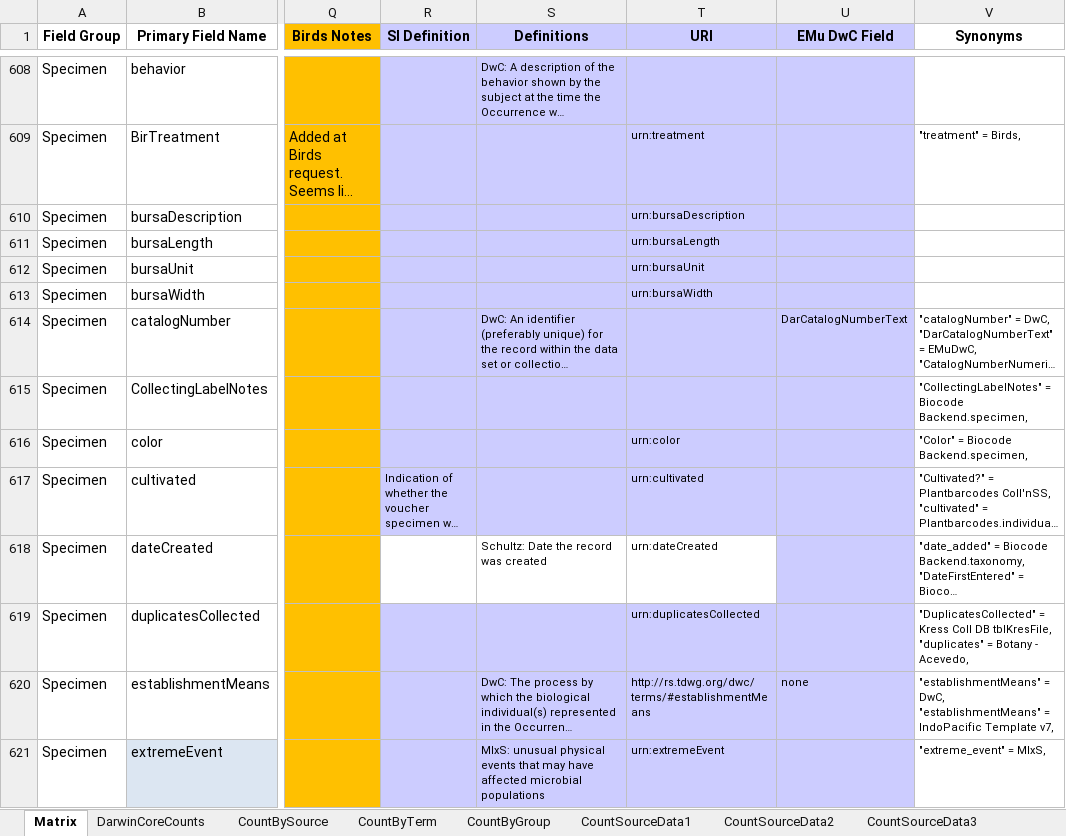
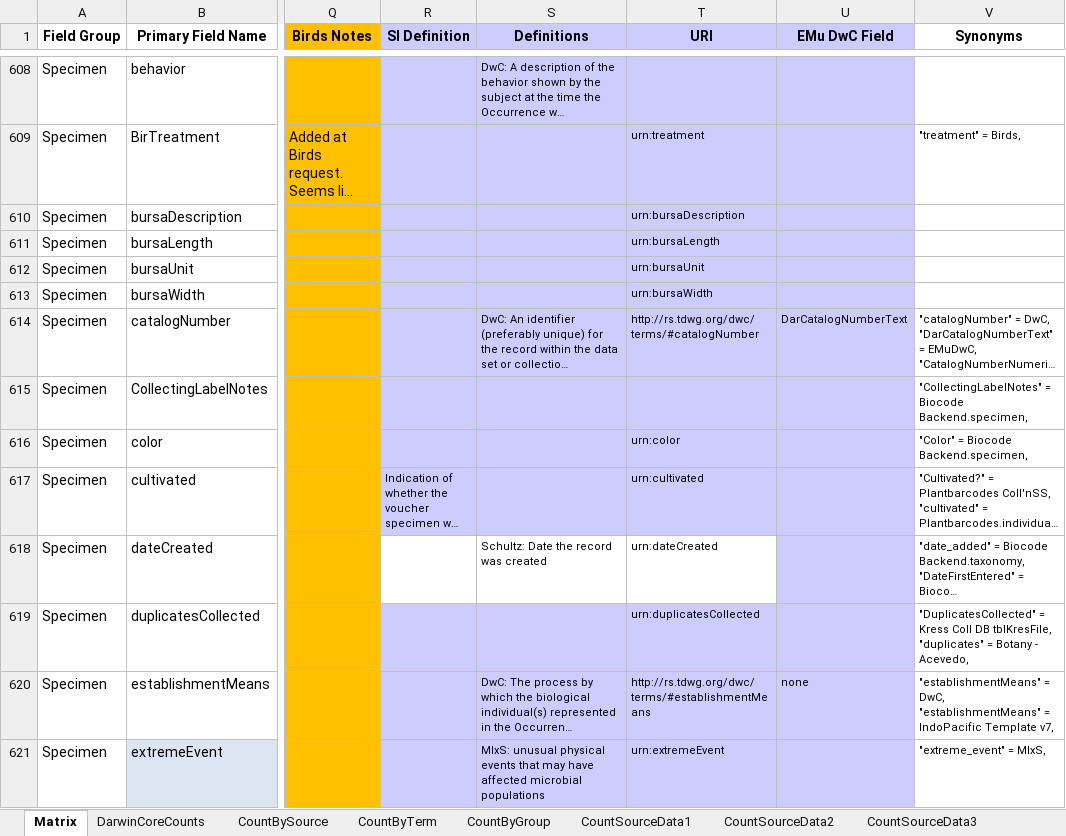
Before and after one commit to biocodellc/biocode-fims, an Excel workbook: trunk/Documents/Smithsonian/si_master.xlsx, sheet Matrix, drawn as a sheet; only a part is shown, gaps mark what is left out; long unchanged cells end in …; values as stored, in another font and other column widths than the file's, no borders; the diff names each change by its address in the sheet, - before the commit and + after, or states it on an @@ line.

Commit message:
New run of SI data

```diff
--- a/trunk/Documents/Smithsonian/si_master.xlsx (sheet Matrix)
+++ b/trunk/Documents/Smithsonian/si_master.xlsx (sheet Matrix)
-T614 (URI): (empty)
+T614 (URI): http://rs.tdwg.org/dwc/terms/#catalogNumber
```
Also changed, not shown: charts or pictures, 13 other files.
